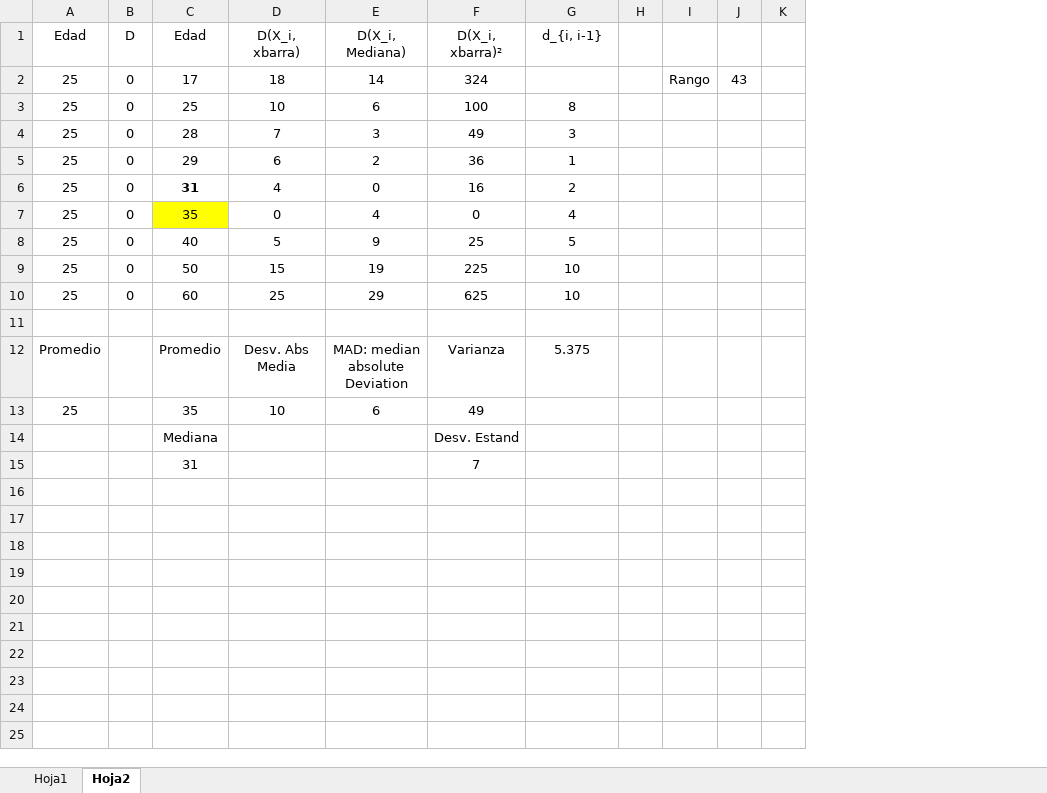
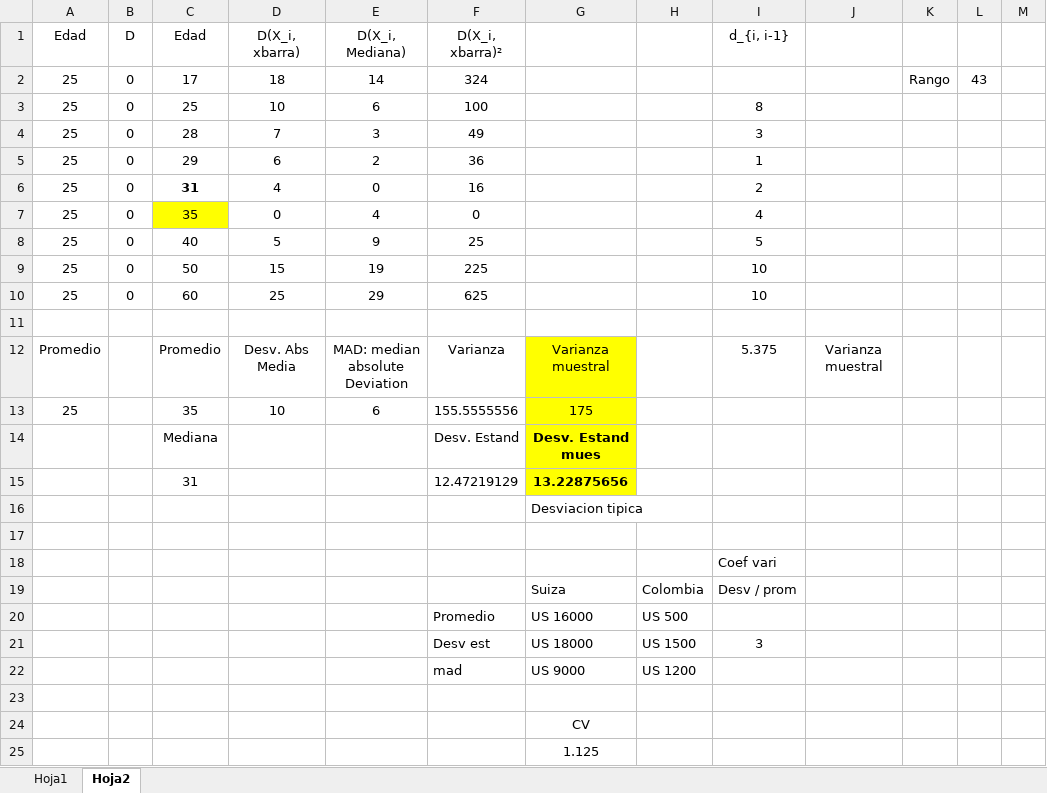
Before and after one commit to josezea/stats_jfzeac, an Excel workbook: Ejemplo Medidas Dispersion.xlsx, sheet Hoja2, drawn as a sheet; only a part is shown; values as stored, in another font and other column widths than the file's, no borders; removed rows and columns are numbered as before the commit, all else as after; rows hold the shown columns only; the diff names each change by its address in the sheet, - before the commit and + after, or states it on an @@ line.

Commit message:
Add files via upload

```diff
--- a/Ejemplo Medidas Dispersion.xlsx (sheet Hoja2)
+++ b/Ejemplo Medidas Dispersion.xlsx (sheet Hoja2)
+column G, rows 12-14: Varianza muestral | 175 | Desv. Estand mues; row 16: Desviacion tipica
+column H, empty
-column H, empty
+column J, row 12: Varianza muestral
-F13 (D(X_i, xbarra)²): 49
+F13 (D(X_i, xbarra)²): 155.5555556
+row 15:  |  | 31 |  |  | 12.47219129 | 13.22875656
-C16 (Edad): 31
+C16 (Edad): (empty)
-F16 (D(X_i, xbarra)²): 7
+F16 (D(X_i, xbarra)²): (empty)
+row 17: (empty)
+row 18:  |  |  |  |  |  |  |  | Coef vari
+row 19:  |  |  |  |  |  | Suiza | Colombia | Desv / prom
+row 20:  |  |  |  |  | Promedio | US 16000 | US 500
+row 21:  |  |  |  |  | Desv est | US 18000 | US 1500 | 3
+row 22:  |  |  |  |  | mad | US 9000 | US 1200
+row 23: (empty)
+row 24:  |  |  |  |  |  | CV
+row 25:  |  |  |  |  |  | 1.125
```
Also changed, not shown: formulas that keep their value.
